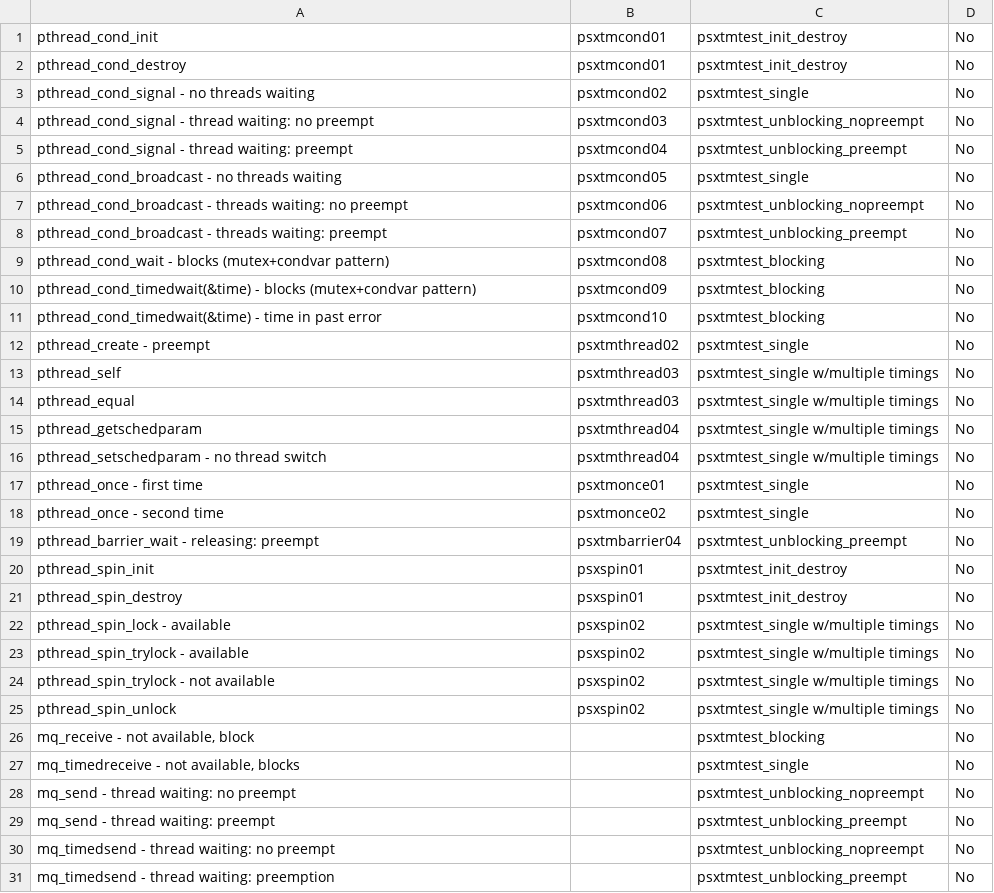
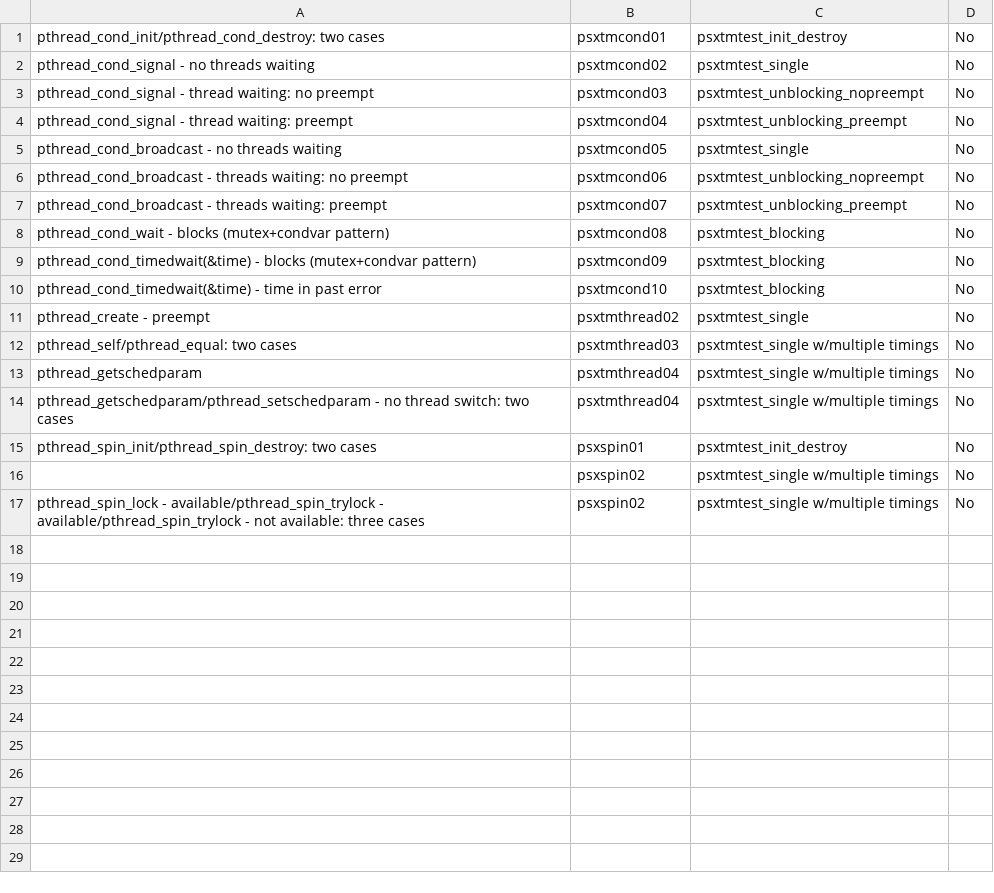
Before and after one commit to joelsherrill/gci_tasks, a CSV file: 2013/psxtm_tasks/psxtmtests.csv, drawn as a sheet.

Commit message:
psxtmtests: 2013 Edition

```diff
--- a/2013/psxtm_tasks/psxtmtests.csv
+++ b/2013/psxtm_tasks/psxtmtests.csv
@@ -1,3 +1,2 @@
-"pthread_cond_init","psxtmcond01","psxtmtest_init_destroy","No"
-"pthread_cond_destroy","psxtmcond01","psxtmtest_init_destroy","No"
+"pthread_cond_init/pthread_cond_destroy: two cases","psxtmcond01","psxtmtest_init_destroy","No"
 "pthread_cond_signal - no threads waiting","psxtmcond02","psxtmtest_single","No"
@@ -12,20 +11,7 @@
 "pthread_create - preempt","psxtmthread02","psxtmtest_single","No"
-"pthread_self","psxtmthread03","psxtmtest_single w/multiple timings","No"
-"pthread_equal","psxtmthread03","psxtmtest_single w/multiple timings","No"
+"pthread_self/pthread_equal: two cases","psxtmthread03","psxtmtest_single w/multiple timings","No"
 "pthread_getschedparam","psxtmthread04","psxtmtest_single w/multiple timings","No"
-"pthread_setschedparam - no thread switch","psxtmthread04","psxtmtest_single w/multiple timings","No"
-"pthread_once - first time","psxtmonce01","psxtmtest_single","No"
-"pthread_once - second time","psxtmonce02","psxtmtest_single","No"
-"pthread_barrier_wait - releasing: preempt","psxtmbarrier04","psxtmtest_unblocking_preempt","No"
-"pthread_spin_init","psxspin01","psxtmtest_init_destroy","No"
-"pthread_spin_destroy","psxspin01","psxtmtest_init_destroy","No"
-"pthread_spin_lock - available","psxspin02","psxtmtest_single w/multiple timings","No"
-"pthread_spin_trylock - available","psxspin02","psxtmtest_single w/multiple timings","No"
-"pthread_spin_trylock - not available","psxspin02","psxtmtest_single w/multiple timings","No"
-"pthread_spin_unlock","psxspin02","psxtmtest_single w/multiple timings","No"
-"mq_receive - not available, block",,"psxtmtest_blocking","No"
-"mq_timedreceive - not available, blocks",,"psxtmtest_single","No"
-"mq_send - thread waiting: no preempt",,"psxtmtest_unblocking_nopreempt","No"
-"mq_send - thread waiting: preempt",,"psxtmtest_unblocking_preempt","No"
-"mq_timedsend - thread waiting: no preempt",,"psxtmtest_unblocking_nopreempt","No"
-"mq_timedsend - thread waiting: preemption",,"psxtmtest_unblocking_preempt","No"
+"pthread_getschedparam/pthread_setschedparam - no thread switch: two cases","psxtmthread04","psxtmtest_single w/multiple timings","No"
+"pthread_spin_init/pthread_spin_destroy: two cases","psxspin01","psxtmtest_init_destroy","No"
+"","psxspin02","psxtmtest_single w/multiple timings","No"
+"pthread_spin_lock - available/pthread_spin_trylock - available/pthread_spin_trylock - not available: three cases","psxspin02","psxtmtest_single w/multiple timings","No"
```
Also changed, not shown: 2013/psxtm_tasks/Template_psxtmtests.csv, 1 other file.
